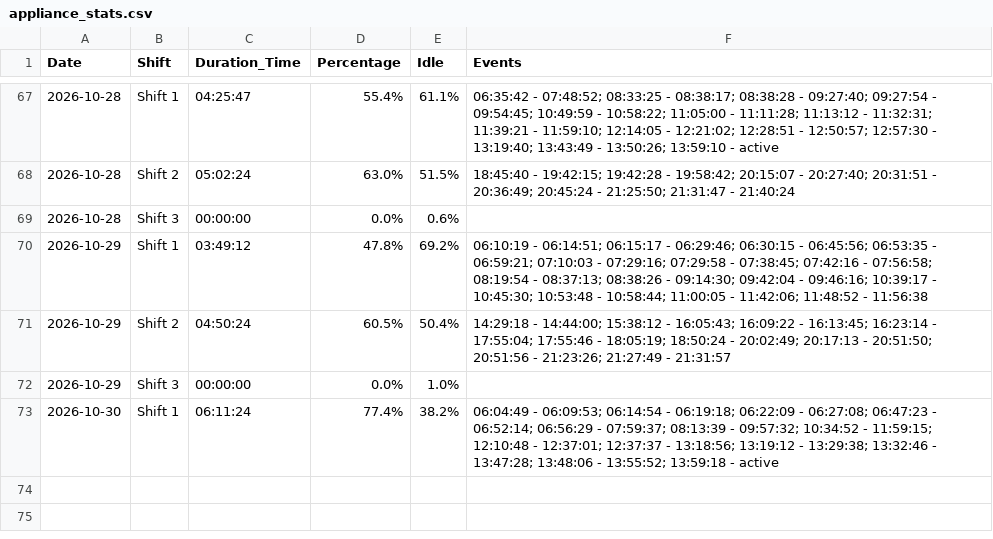
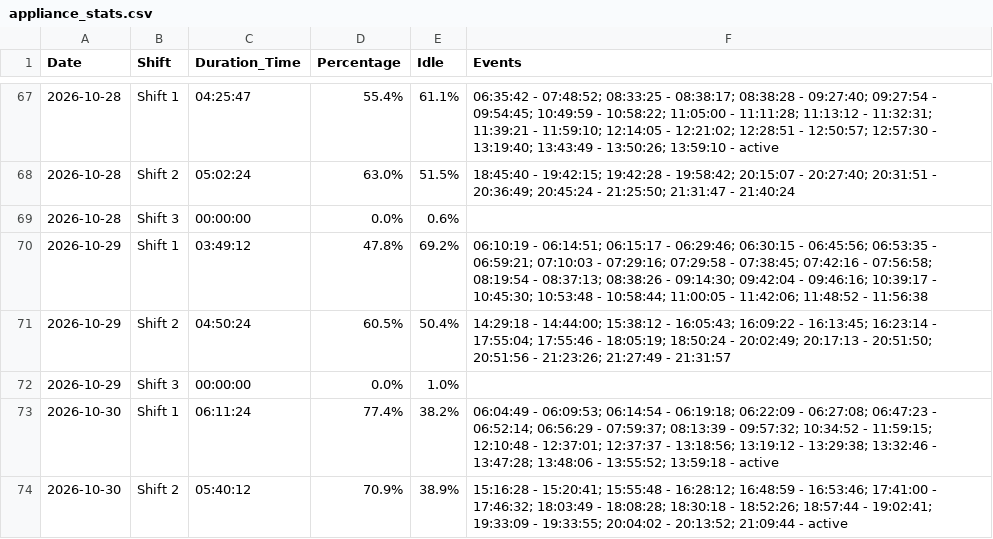
Before and after one commit to krasikrumov/inovo, a CSV file: appliance_stats.csv, drawn as a sheet; only a part is shown, gaps mark what is left out.

Commit message:
Auto update stats

```diff
--- a/appliance_stats.csv
+++ b/appliance_stats.csv
@@ -73 +73,2 @@ Date,Shift,Duration_Time,Percentage,Idle,Events
 2026-10-30,Shift 1,06:11:24,77.4%,38.2%,06:04:49 - 06:09:53; 06:14:54 - 06:19:18; 06:22:09 - 06:27:08; 06:47:23 - 06:52:14; 06:56:29 - 07:59:37; 08:13:39 - 09:57:32; 10:34:52 - 11:59:15; 12:10:48 - 12:37:01; 12:37:37 - 13:18:56; 13:19:12 - 13:29:38; 13:32:46 - 13:47:28; 13:48:06 - 13:55:52; 13:59:18 - active
+2026-10-30,Shift 2,05:40:12,70.9%,38.9%,15:16:28 - 15:20:41; 15:55:48 - 16:28:12; 16:48:59 - 16:53:46; 17:41:00 - 17:46:32; 18:03:49 - 18:08:28; 18:30:18 - 18:52:26; 18:57:44 - 19:02:41; 19:33:09 - 19:33:55; 20:04:02 - 20:13:52; 21:09:44 - active
```
